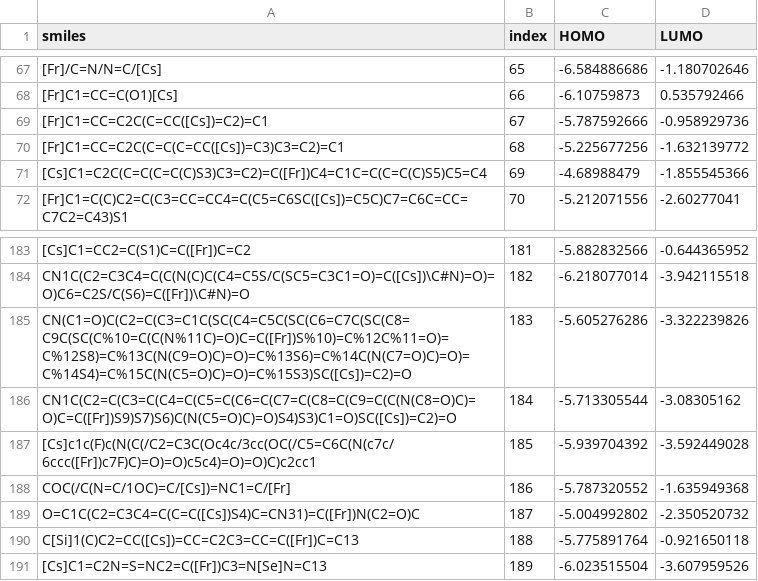
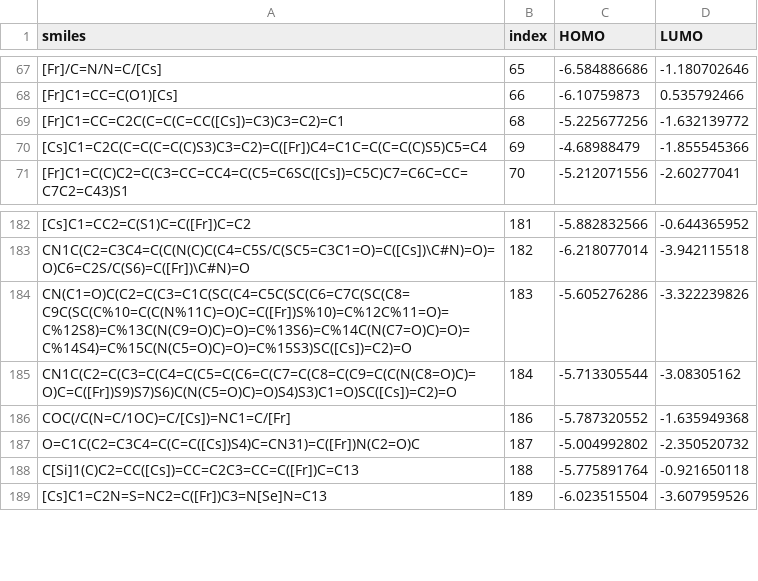
Before and after one commit to Tina-starry/OECTs_prediction, a CSV file: data/Collected_Units.csv, drawn as a sheet; only a part is shown, gaps mark what is left out; the diff names each change by its address in the sheet, - before the commit and + after, or states it on an @@ line.

Commit message:
Add files via upload

```diff
--- a/data/Collected_Units.csv
+++ b/data/Collected_Units.csv
-row 69: [Fr]C1=CC=C2C(C=CC([Cs])=C2)=C1 | 67 | -5.787592666 | -0.958929736
-row 187: [Cs]c1c(F)c(N(C(/C2=C3C(Oc4c/3cc(OC(/C5=C6C(N(c7c/6ccc([Fr])c7F)C)=O)=O)c5c4)=O)=O)C)c2cc1 | 185 | -5.939704392 | -3.592449028
```
